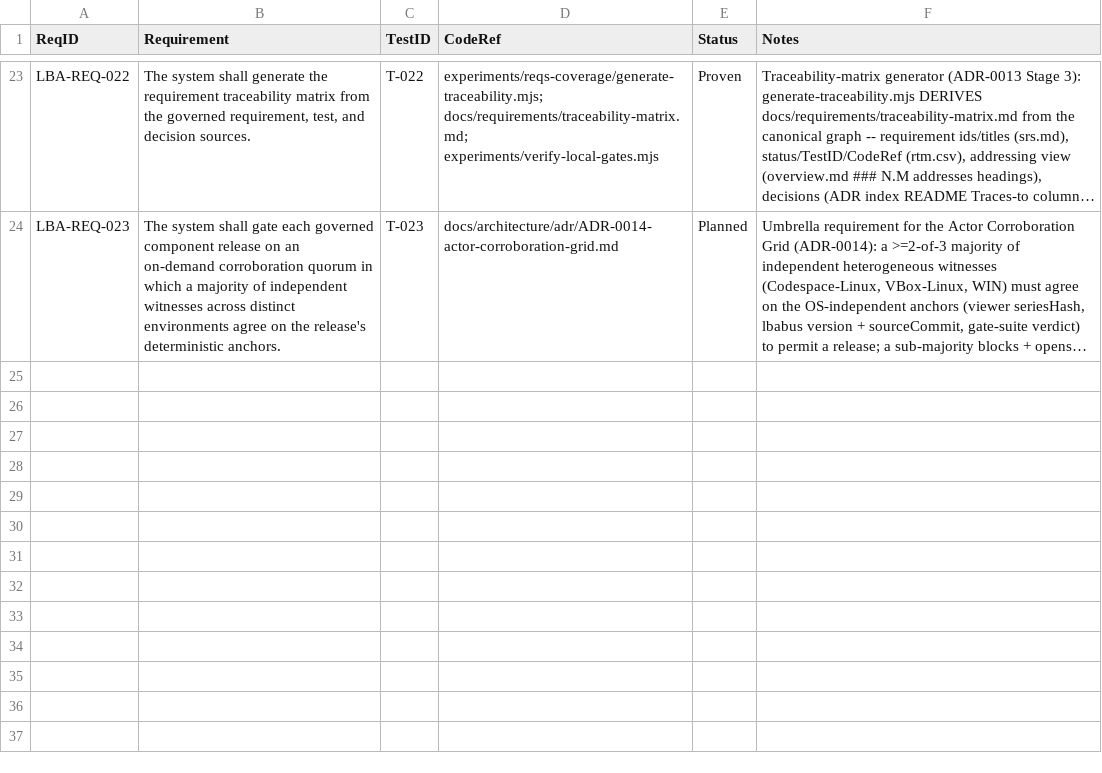
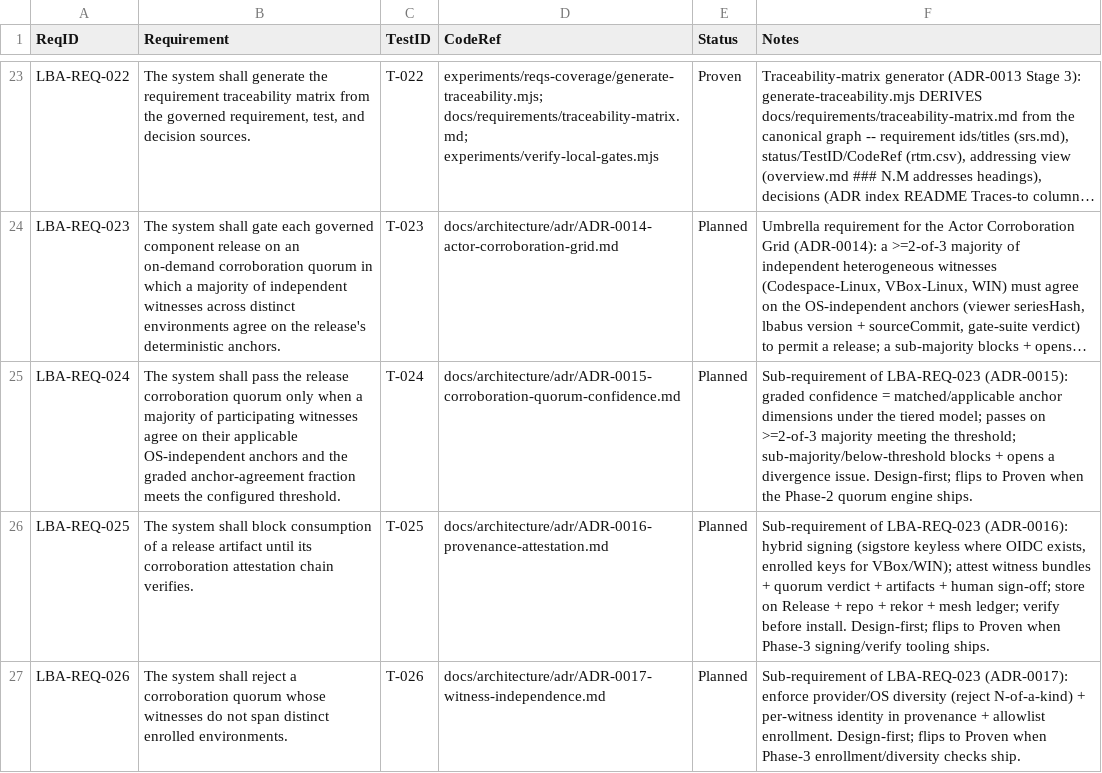
Before and after one commit to svelderrainruiz/lbabus, a CSV file: docs/requirements/rtm.csv, drawn as a sheet; only a part is shown, gaps mark what is left out; long unchanged cells end in …; the diff names each change by its address in the sheet, - before the commit and + after, or states it on an @@ line.

Commit message:
docs(adr): ACG trust-core sub-ADRs (quorum/provenance/independence) + LBA-REQ-024/025/026 (#237)
Refine the Actor Corroboration Grid umbrella (ADR-0014/LBA-REQ-023) with the three trust-core sub-decisions: ADR-0015 quorum + graded confidence (LBA-REQ-024), ADR-0016 provenance + attestation (LBA-REQ-025), ADR-0017 witness independence (LBA-REQ-026). All Planned (design-first). Wired into the 42010 graph: overview 3.9 view + AD-23/24/25 register + 6 ADR index, adr/README index, srs governed rows + prose + traceability, rtm rows, regenerated matrix. All 7 correspondence rules PASS (26 reqs, 17 ADRs); 87/87 local gates.

```diff
--- a/docs/requirements/rtm.csv
+++ b/docs/requirements/rtm.csv
+row 25: LBA-REQ-024 | The system shall pass the release corroboration quorum only when a majority of participating witnesses agree on their applicable OS-independent anchors and the graded anchor-agreement fraction meets the configured threshold. | T-024 | docs/architecture/adr/ADR-0015-corroboration-quorum-confidence.md | Planned | Sub-requirement of LBA-REQ-023 (ADR-0015): graded confidence = matched/applicable anchor dimensions under the tiered model; passes on >=2-of-3 majority meeting the threshold; sub-majority/below-threshold blocks + opens a divergence issue. Design-first; flips to Proven when the Phase-2 quorum engine ships.
+row 26: LBA-REQ-025 | The system shall block consumption of a release artifact until its corroboration attestation chain verifies. | T-025 | docs/architecture/adr/ADR-0016-provenance-attestation.md | Planned | Sub-requirement of LBA-REQ-023 (ADR-0016): hybrid signing (sigstore keyless where OIDC exists, enrolled keys for VBox/WIN); attest witness bundles + quorum verdict + artifacts + human sign-off; store on Release + repo + rekor + mesh ledger; verify before install. Design-first; flips to Proven when Phase-3 signing/verify tooling ships.
+row 27: LBA-REQ-026 | The system shall reject a corroboration quorum whose witnesses do not span distinct enrolled environments. | T-026 | docs/architecture/adr/ADR-0017-witness-independence.md | Planned | Sub-requirement of LBA-REQ-023 (ADR-0017): enforce provider/OS diversity (reject N-of-a-kind) + per-witness identity in provenance + allowlist enrollment. Design-first; flips to Proven when Phase-3 enrollment/diversity checks ship.
```
Also changed, not shown: 1 other file.
